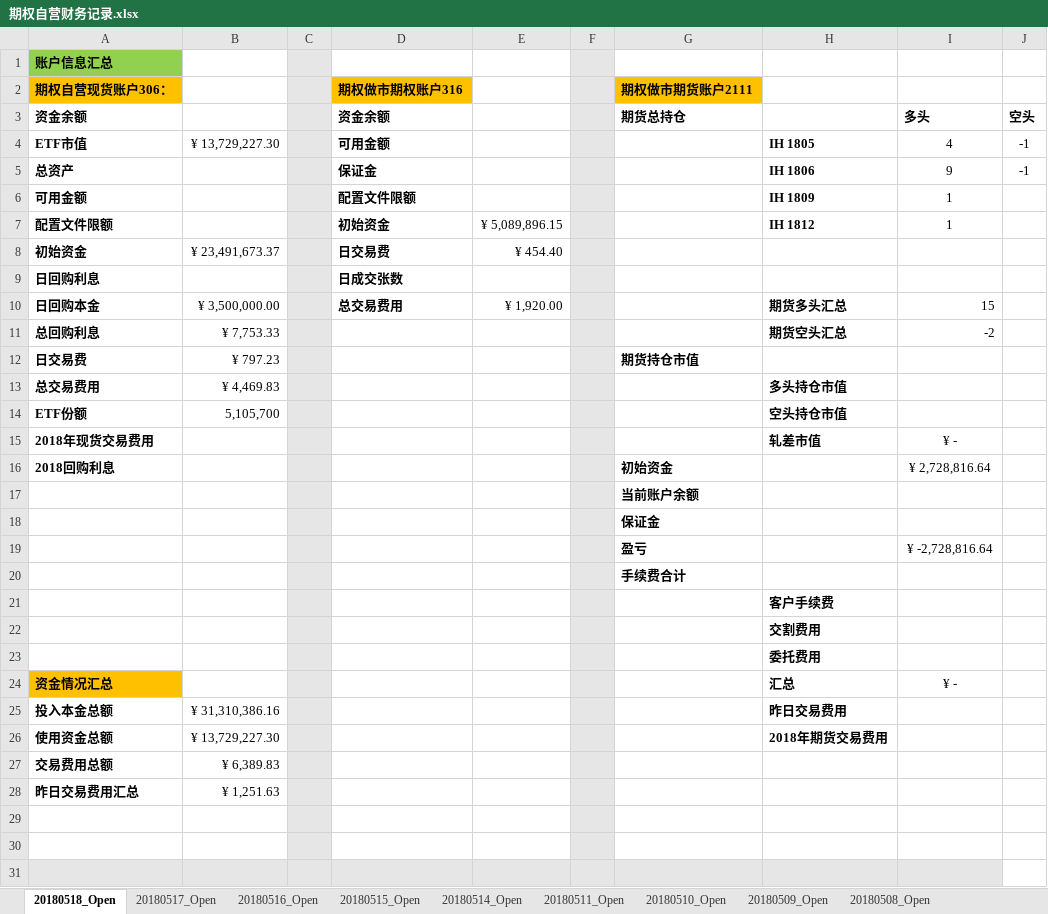
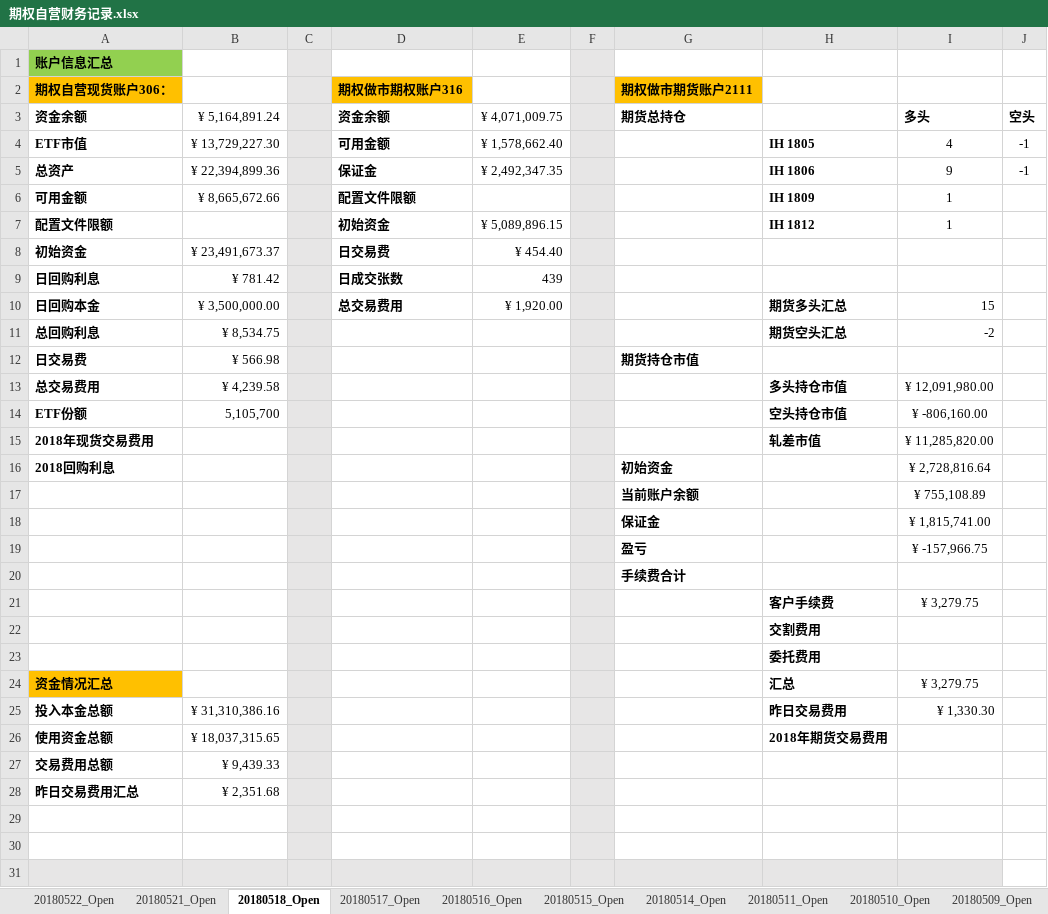
Before and after one commit to PokerDang/OPT-Account, an Excel workbook: 期权自营财务记录.xlsx, sheet 20180518_Open, drawn as a sheet; only a part is shown; values as stored, in another font and other column widths than the file's, no borders; the diff names each change by its address in the sheet, - before the commit and + after, or states it on an @@ line.

```diff
--- a/期权自营财务记录.xlsx (sheet 20180518_Open)
+++ b/期权自营财务记录.xlsx (sheet 20180518_Open)
+sheet tab: 20180522_Open
+sheet tab: 20180521_Open
-B3: (empty)
+B3: ¥ 5,164,891.24
-E3: (empty)
+E3: ¥ 4,071,009.75
-E4: (empty)
+E4: ¥ 1,578,662.40
-B5: (empty)
+B5: ¥ 22,394,899.36
-E5: (empty)
+E5: ¥ 2,492,347.35
-B6: (empty)
+B6: ¥ 8,665,672.66
-B9: (empty)
+B9: ¥ 781.42
-E9: (empty)
+E9: 439
-B11: ¥ 7,753.33
+B11: ¥ 8,534.75
-B12: ¥ 797.23
+B12: ¥ 566.98
-B13: ¥ 4,469.83
+B13: ¥ 4,239.58
-I13: (empty)
+I13: ¥ 12,091,980.00
-I14: (empty)
+I14: ¥ -806,160.00
-I15: ¥ -
+I15: ¥ 11,285,820.00
-I17: (empty)
+I17: ¥ 755,108.89
-I18: (empty)
+I18: ¥ 1,815,741.00
-I19: ¥ -2,728,816.64
+I19: ¥ -157,966.75
-I21: (empty)
+I21: ¥ 3,279.75
-I24: ¥ -
+I24: ¥ 3,279.75
-I25: (empty)
+I25: ¥ 1,330.30
-B26: ¥ 13,729,227.30
+B26: ¥ 18,037,315.65
-B27: ¥ 6,389.83
+B27: ¥ 9,439.33
-B28: ¥ 1,251.63
+B28: ¥ 2,351.68
```
Also changed, not shown: 上证50ETF分红_数据.xlsx, 交易监控/价差套利.xlsx, 1 other file.
